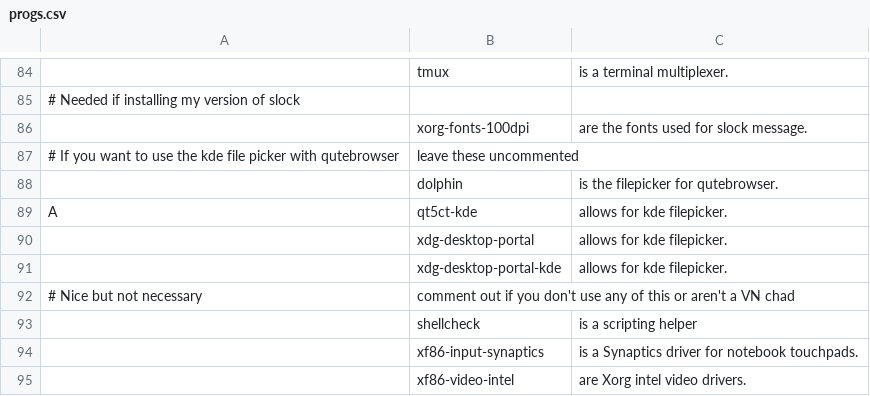
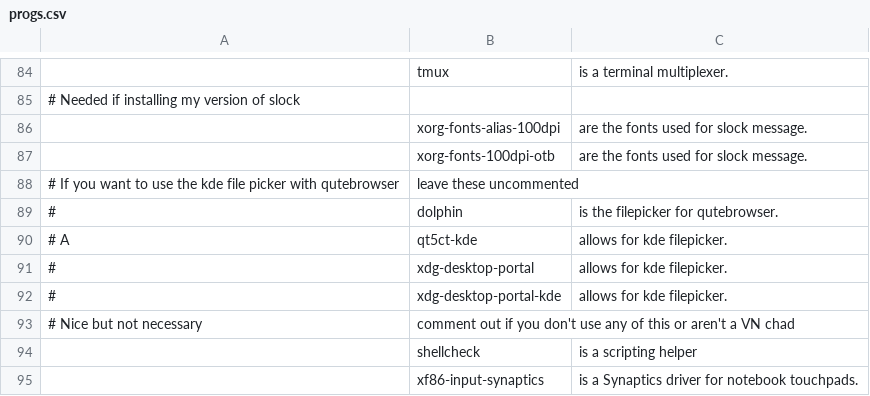
Before and after one commit to johndovern/NARDS, a CSV file: progs.csv, drawn as a sheet; only a part is shown, gaps mark what is left out; the shorter side is filled out with more unchanged rows; addresses are those after the commit; the diff names each change by its address in the sheet, - before the commit and + after, or states it on an @@ line.

Commit message:
adjust

```diff
--- a/progs.csv
+++ b/progs.csv
+row 86:  | xorg-fonts-alias-100dpi | are the fonts used for slock message.
-B87: xorg-fonts-100dpi
+B87: xorg-fonts-100dpi-otb
-A89: (empty)
+A89: #
-A90: A
+A90: # A
-A91:A92: (empty)
+A91:A92: #
```
